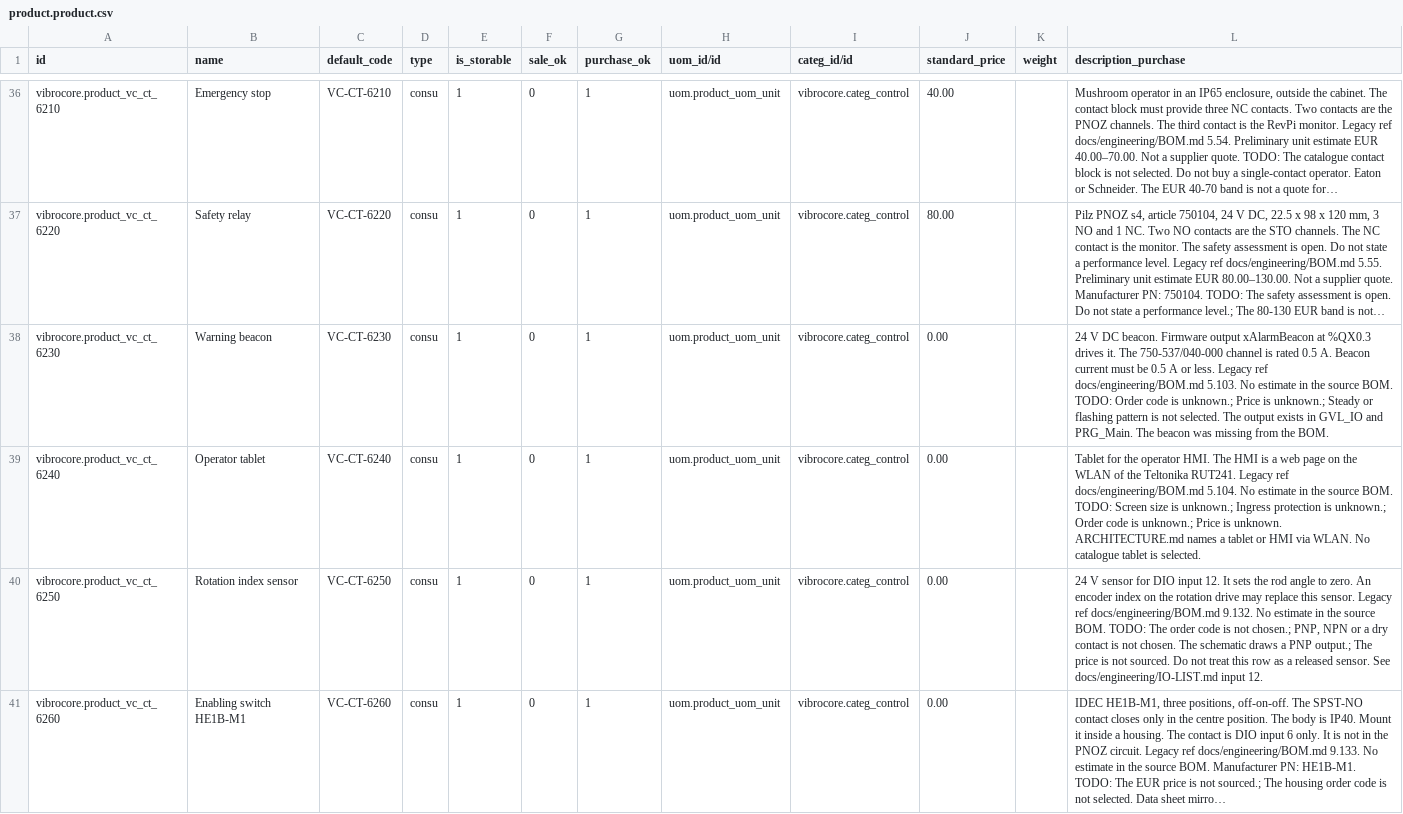
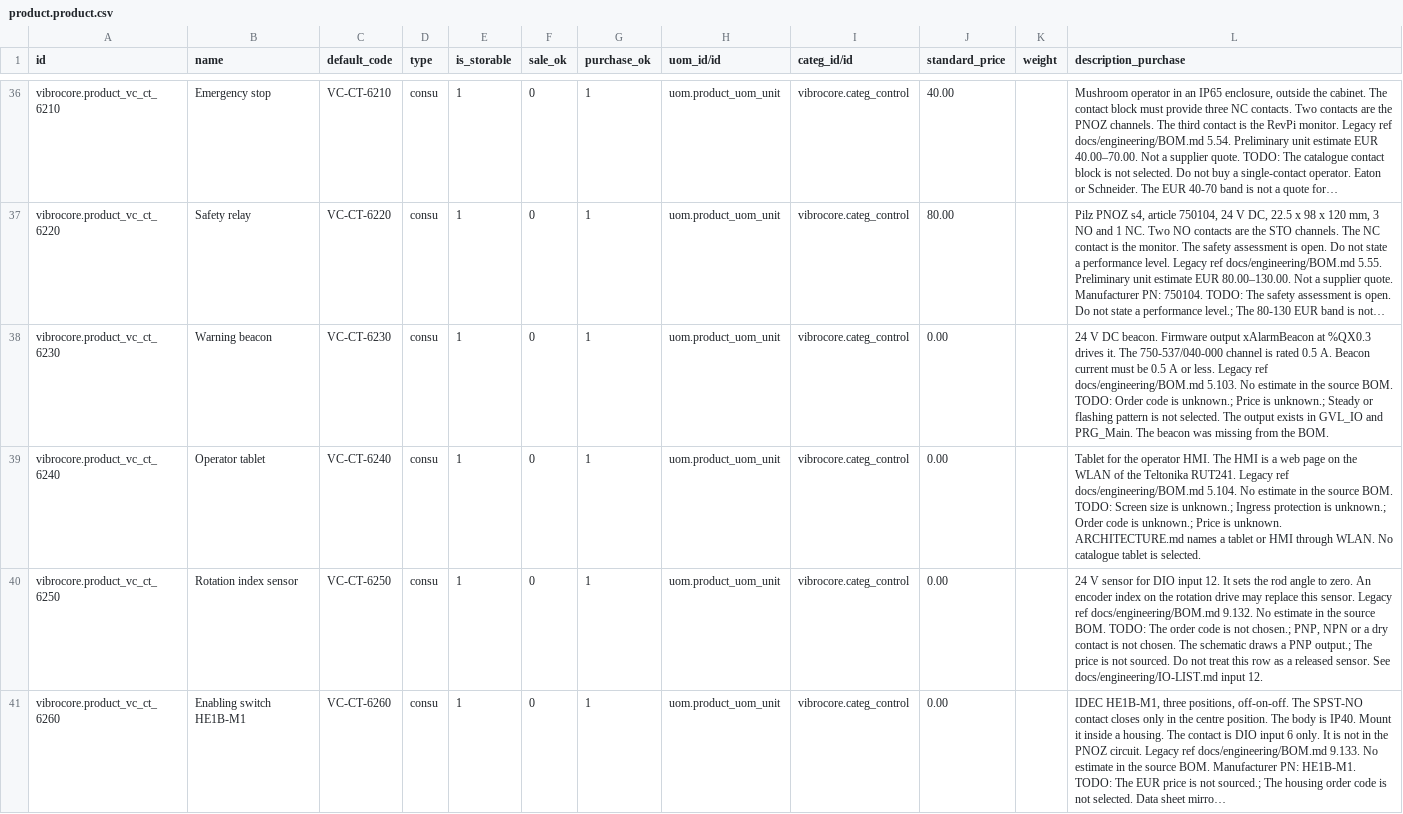
Before and after one commit to GROUNDUP-GmbH/vibrocore, a CSV file: cad/odoo/mrp/product.product.csv, drawn as a sheet; only a part is shown, gaps mark what is left out; long unchanged cells end in …; the diff covers the shown part only; the diff names each change by its address in the sheet, - before the commit and + after, or states it on an @@ line.

```diff
--- a/cad/odoo/mrp/product.product.csv
+++ b/cad/odoo/mrp/product.product.csv
-L39 (description_purchase): …or HMI via WLAN. No…
+L39 (description_purchase): …or HMI through WLAN. No…
```
Also changed, not shown: 8 edited cells elsewhere in this file, cad/odoo/plm/product.product.csv, cad/odoo/plm/res.partner.csv, 1 other file.
